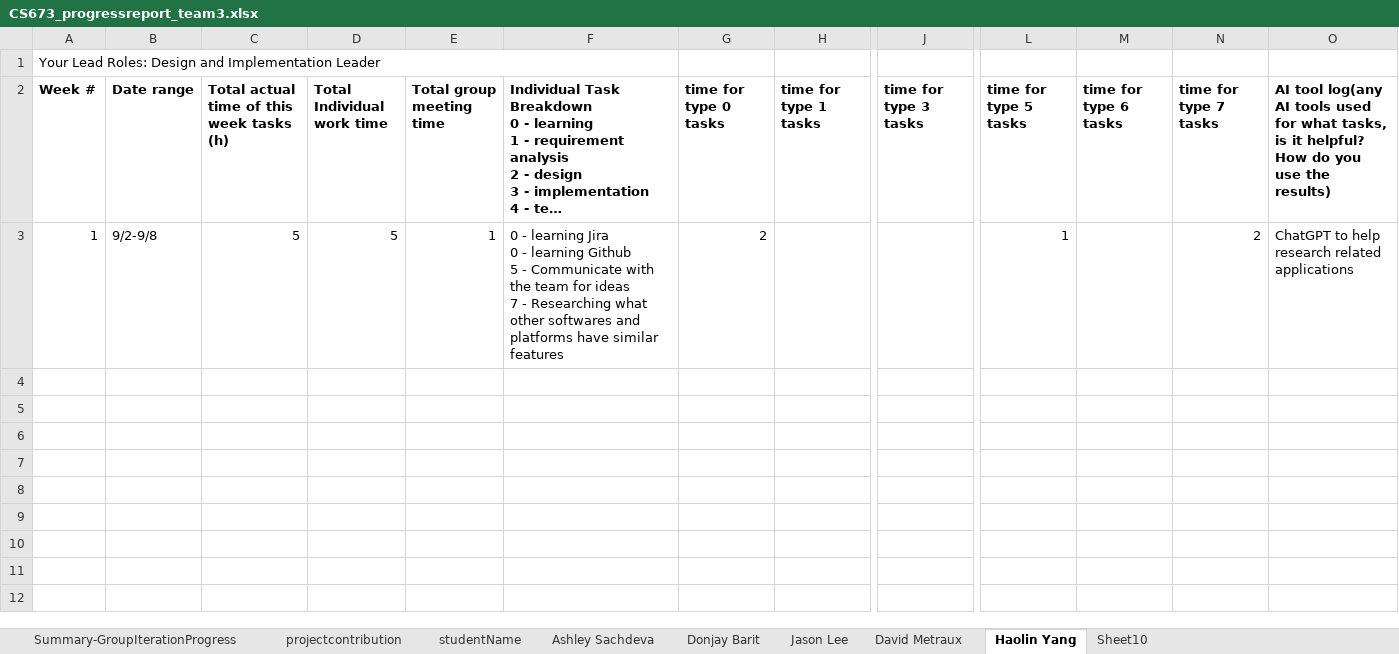
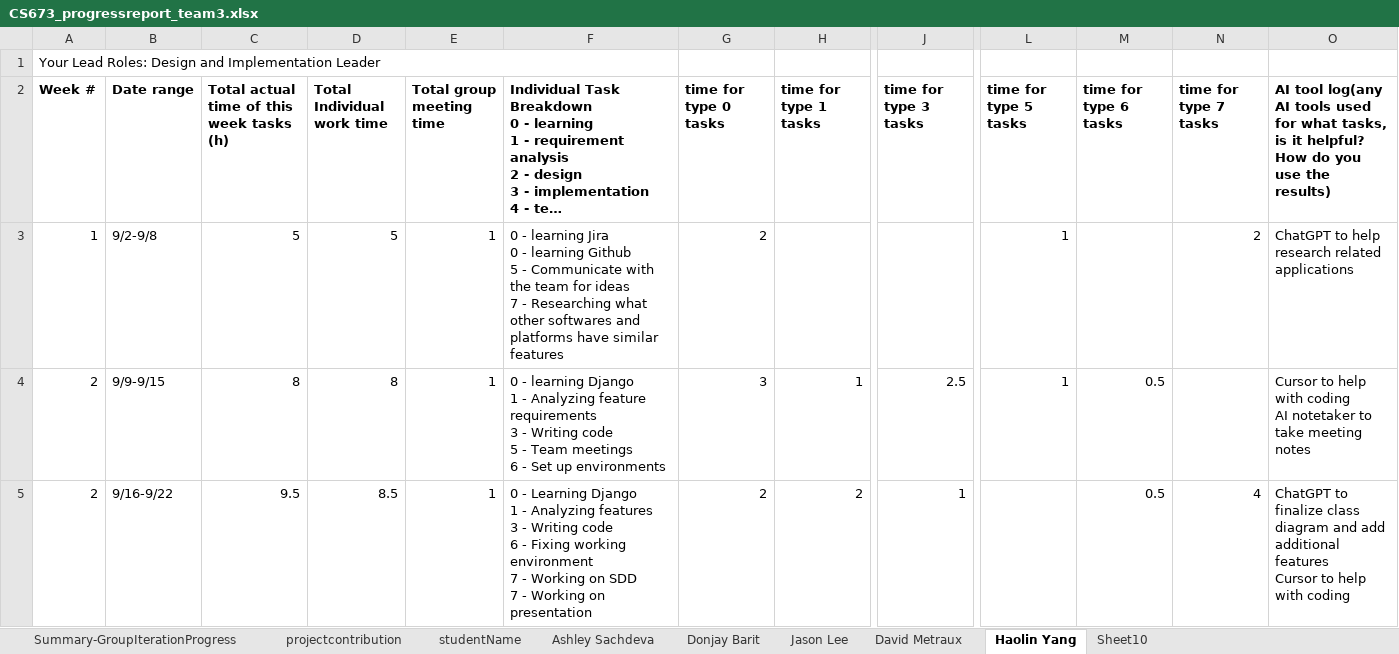
Before and after one commit to BUMETCS673/cs673olf25project-cs673olf25_team3, an Excel workbook: doc/CS673_progressreport_team3.xlsx, sheet Haolin Yang, drawn as a sheet; only a part is shown, gaps mark what is left out; long unchanged cells end in …; values as stored, in another font and other column widths than the file's, no borders; charts and pictures not drawn; rows hold the shown columns only; ↵ is a line break in a cell; the diff names each change by its address in the sheet, - before the commit and + after, or states it on an @@ line.

```diff
--- a/doc/CS673_progressreport_team3.xlsx (sheet Haolin Yang)
+++ b/doc/CS673_progressreport_team3.xlsx (sheet Haolin Yang)
+row 4: 2 | 9/9-9/15 | 8 | 8 | 1 | 0 - learning Django ↵ 1 - Analyzing feature requirements ↵ 3 - Writing code ↵ 5 - Team meetings ↵ 6 - Set up environments | 3 | 1 | 2.5 | 1 | 0.5 |  | Cursor to help with coding ↵ AI notetaker to take meeting notes
+row 5: 2 | 9/16-9/22 | 9.5 | 8.5 | 1 | 0 - Learning Django ↵ 1 - Analyzing features ↵ 3 - Writing code ↵ 6 - Fixing working environment ↵ 7 - Working on SDD ↵ 7 - Working on presentation | 2 | 2 | 1 |  | 0.5 | 4 | ChatGPT to finalize class diagram and add additional features ↵ Cursor to help with coding
```
Also changed, not shown: sheet Ashley Sachdeva, sheet David Metraux, sheet Donjay Barit, sheet Jason Lee, sheet Summary-GroupIterationProgress, doc/CS673_SPPP_RiskManagement_team3.xlsx, 6 other files.
